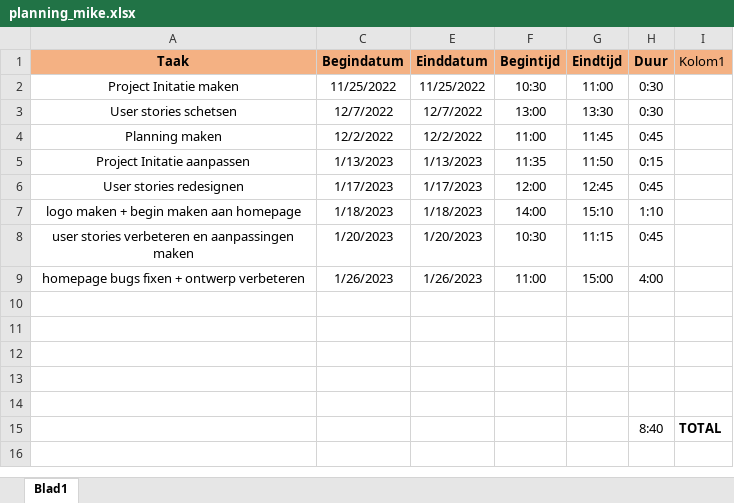
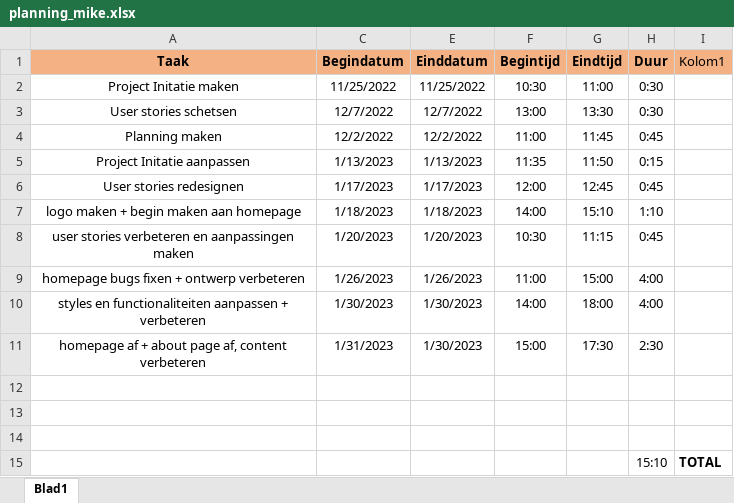
Before and after one commit to mkouelambou3/examenproject_2022, an Excel workbook: work/planning_mike.xlsx, sheet Blad1, drawn as a sheet; values as stored, in another font and other column widths than the file's, no borders; conditional formats and table styles not drawn; removed rows and columns are numbered as before the commit, all else as after; the diff names each change by its address in the sheet, - before the commit and + after, or states it on an @@ line.

```diff
--- a/work/planning_mike.xlsx (sheet Blad1)
+++ b/work/planning_mike.xlsx (sheet Blad1)
+row 10: styles en functionaliteiten aanpassen + verbeteren | 1/30/2023 | 1/30/2023 | 14:00 | 18:00 | 4:00
+row 11: homepage af + about page af, content verbeteren | 1/31/2023 | 1/30/2023 | 15:00 | 17:30 | 2:30
-row 13: (empty)
-row 14: (empty)
-H15 (Duur): 8:40
+H15 (Duur): 15:10
```
Also changed, not shown: 3 other files.
